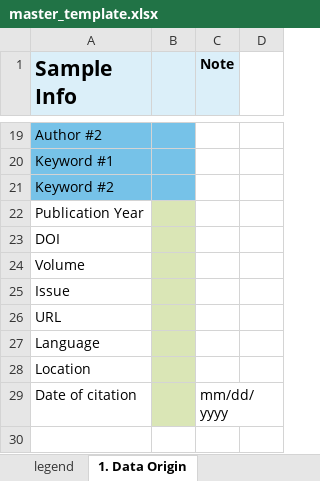
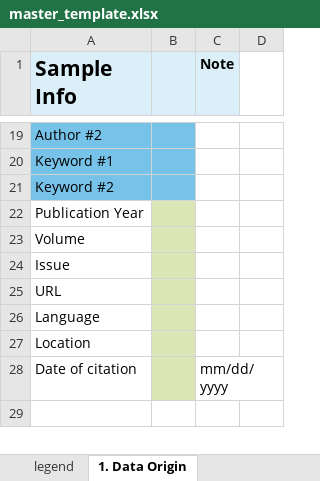
Before and after one commit to bingyinh/nanomine_xlsx2xml, an Excel workbook: master_template.xlsx, sheet 1. Data Origin, drawn as a sheet; only a part is shown, gaps mark what is left out; values as stored, in another font and other column widths than the file's, no borders; conditional formats not drawn; the diff names each change by its address in the sheet, - before the commit and + after, or states it on an @@ line.

Commit message:
redundant DOI field removed

```diff
--- a/master_template.xlsx (sheet 1. Data Origin)
+++ b/master_template.xlsx (sheet 1. Data Origin)
-row 23: DOI
```
